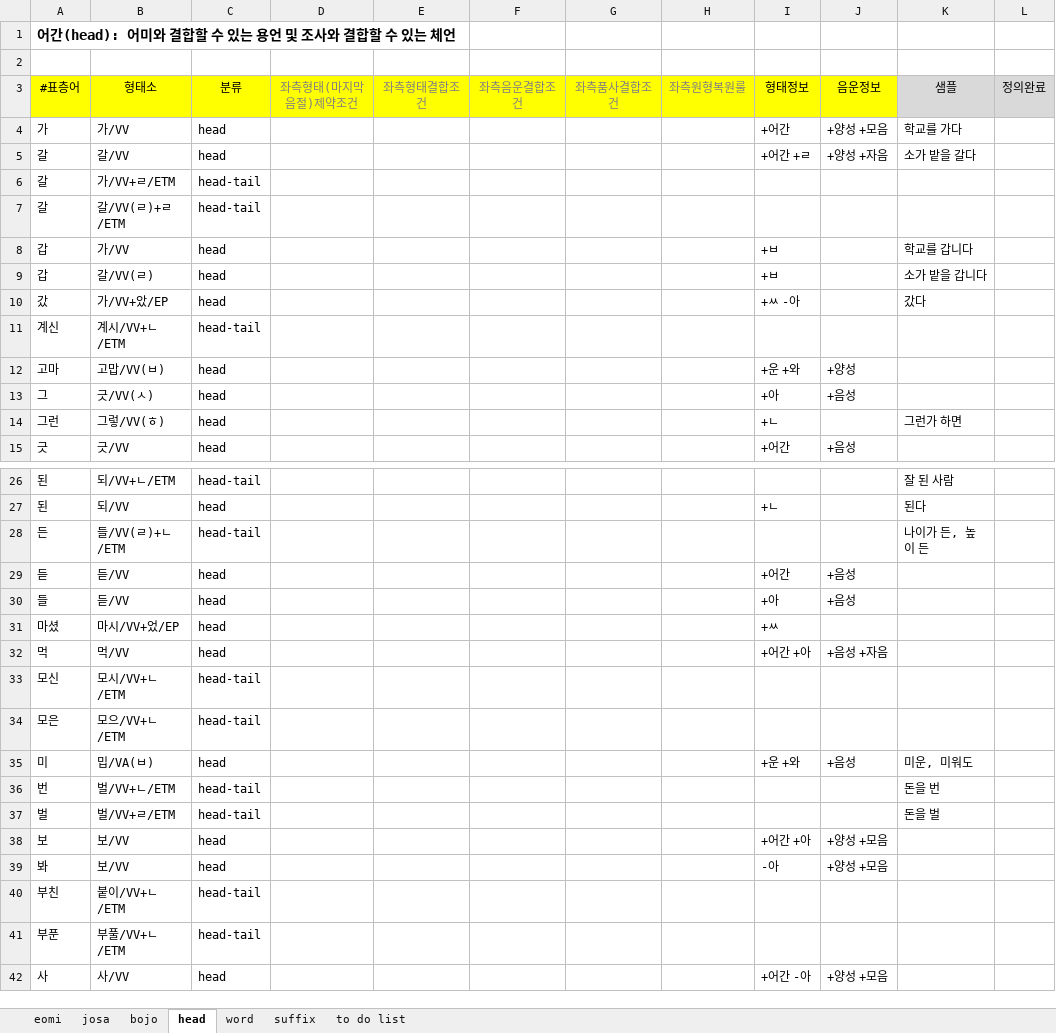
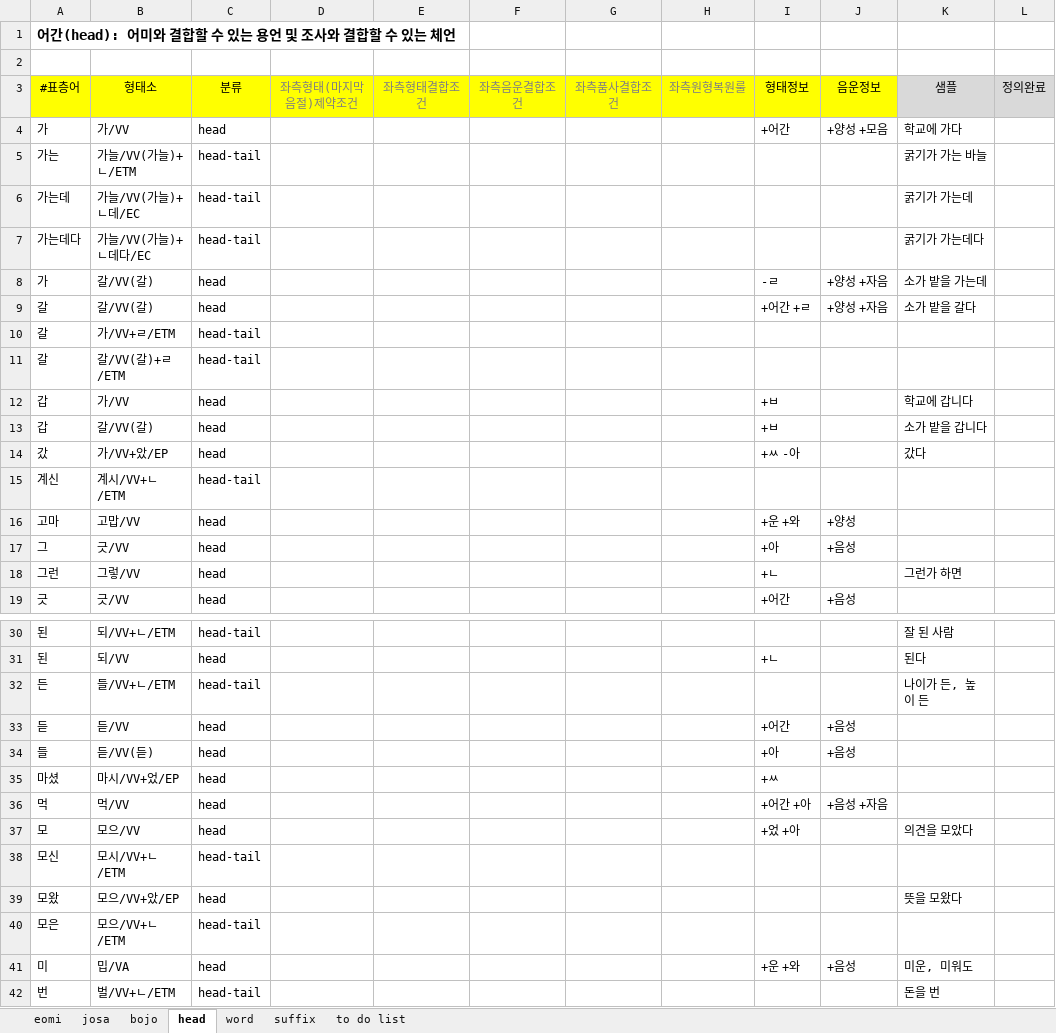
Before and after one commit to louiezzang/yg-nlp, an Excel workbook: data/ko/pos/ko-pos-dic.xlsx, sheet head, drawn as a sheet; only a part is shown, gaps mark what is left out; the shorter side is filled out with more unchanged rows; values as stored, in another font and other column widths than the file's, no borders; addresses are those after the commit; the diff covers the shown part only; the diff names each change by its address in the sheet, - before the commit and + after, or states it on an @@ line.

```diff
--- a/data/ko/pos/ko-pos-dic.xlsx (sheet head)
+++ b/data/ko/pos/ko-pos-dic.xlsx (sheet head)
-K4: 학교를 가다
+K4: 학교에 가다
+row 5: 가는 | 가늘/VV(가늘)+ㄴ/ETM | head-tail |  |  |  |  |  |  |  | 굵기가 가는 바늘
+row 6: 가는데 | 가늘/VV(가늘)+ㄴ데/EC | head-tail |  |  |  |  |  |  |  | 굵기가 가는데
+row 7: 가는데다 | 가늘/VV(가늘)+ㄴ데다/EC | head-tail |  |  |  |  |  |  |  | 굵기가 가는데다
+row 8: 가 | 갈/VV(갈) | head |  |  |  |  |  | -ㄹ | +양성 +자음 | 소가 밭을 가는데
-B9: 갈/VV
+B9: 갈/VV(갈)
-B11: 갈/VV(ㄹ)+ㄹ/ETM
+B11: 갈/VV(갈)+ㄹ/ETM
-K12: 학교를 갑니다
+K12: 학교에 갑니다
-B13: 갈/VV(ㄹ)
+B13: 갈/VV(갈)
-B16: 고맙/VV(ㅂ)
+B16: 고맙/VV
-B17: 긋/VV(ㅅ)
+B17: 긋/VV
-B18: 그렇/VV(ㅎ)
+B18: 그렇/VV
-B32: 들/VV(ㄹ)+ㄴ/ETM
+B32: 들/VV+ㄴ/ETM
-B34: 듣/VV
+B34: 듣/VV(듣)
+row 37: 모 | 모으/VV | head |  |  |  |  |  | +었 +아 |  | 의견을 모았다
+row 39: 모왔 | 모으/VV+았/EP | head |  |  |  |  |  |  |  | 뜻을 모왔다
-B41: 밉/VA(ㅂ)
+B41: 밉/VA
```
Also changed, not shown: 2 added rows, 1 moved row and 3 edited cells elsewhere in this sheet, sheet eomi, sheet josa, sheet suffix, sheet bojo, 24 other files.
